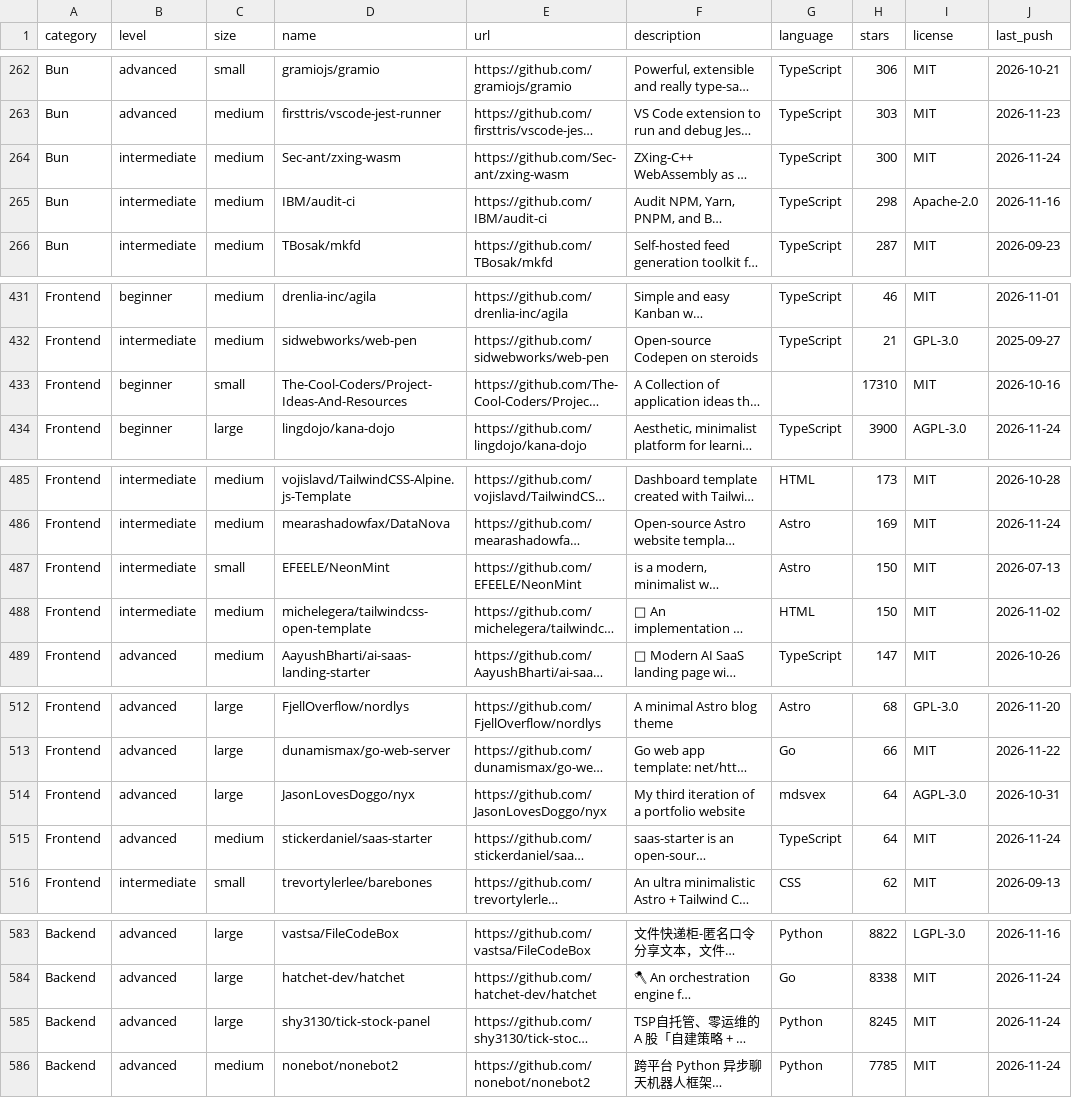
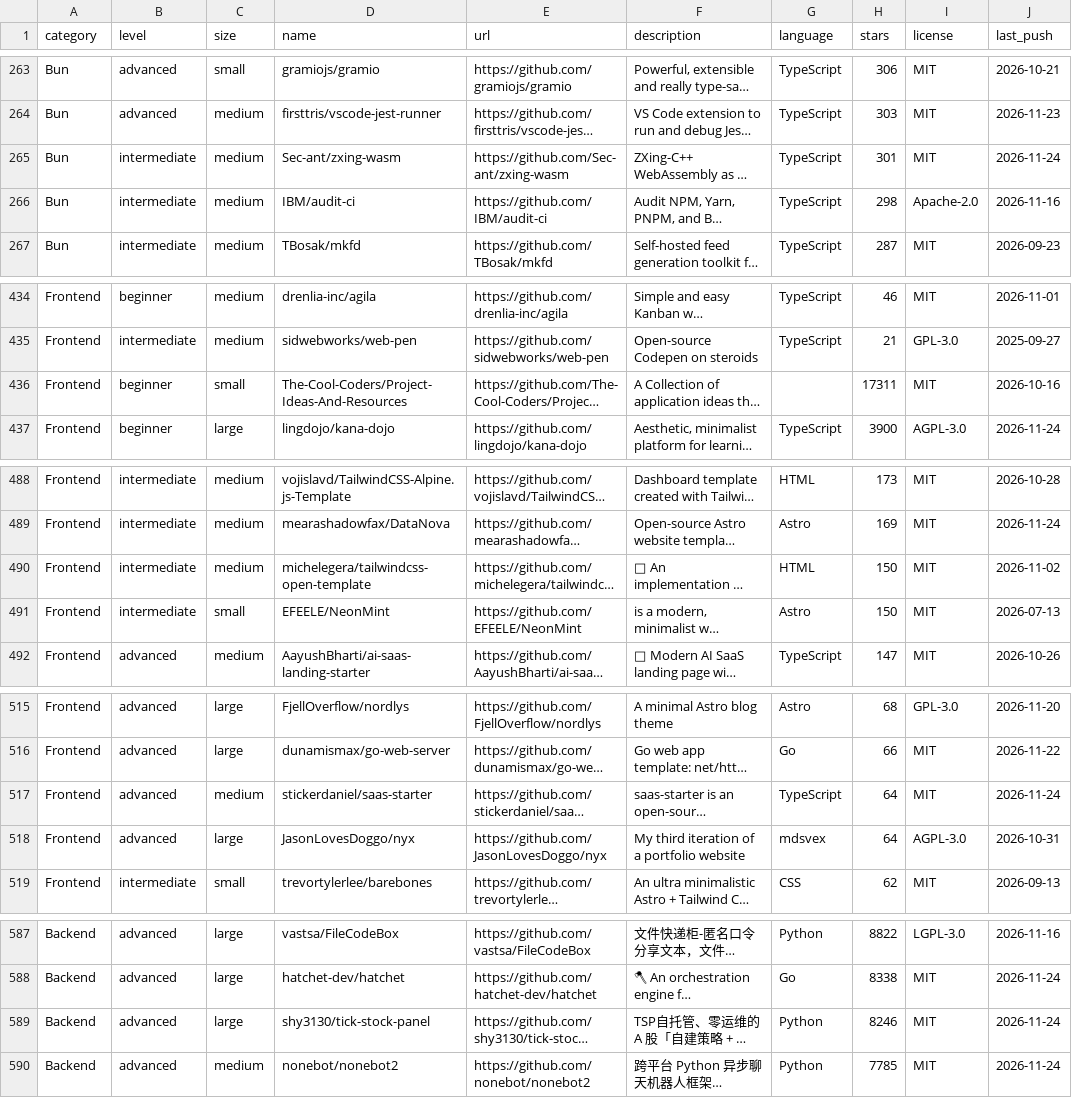
Before and after one commit to ArAryan1314/dev-projects-index, a CSV file: data/projects.csv, drawn as a sheet; only a part is shown, gaps mark what is left out; long unchanged cells end in …; addresses are those after the commit; the diff covers the shown part only; the diff names each change by its address in the sheet, - before the commit and + after, or states it on an @@ line.

```diff
--- a/data/projects.csv
+++ b/data/projects.csv
-H265 (stars): 300
+H265 (stars): 301
-H436 (stars): 17310
+H436 (stars): 17311
@@ row 488 moved to row 490: Frontend @@
@@ row 515 moved to row 517: Frontend @@
-H589 (stars): 8245
+H589 (stars): 8246
```
Also changed, not shown: 8 added rows, 1 removed row, 4 moved rows and 23 edited cells elsewhere in this file, data/creators.csv, 3 other files.
